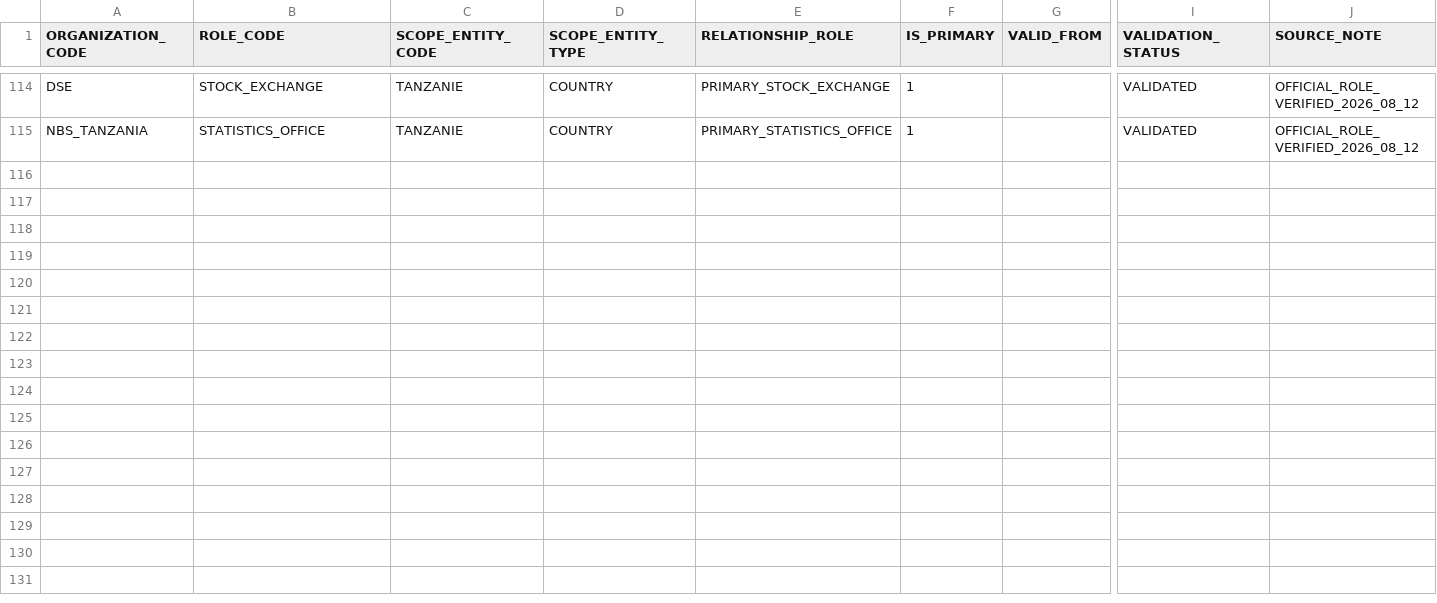
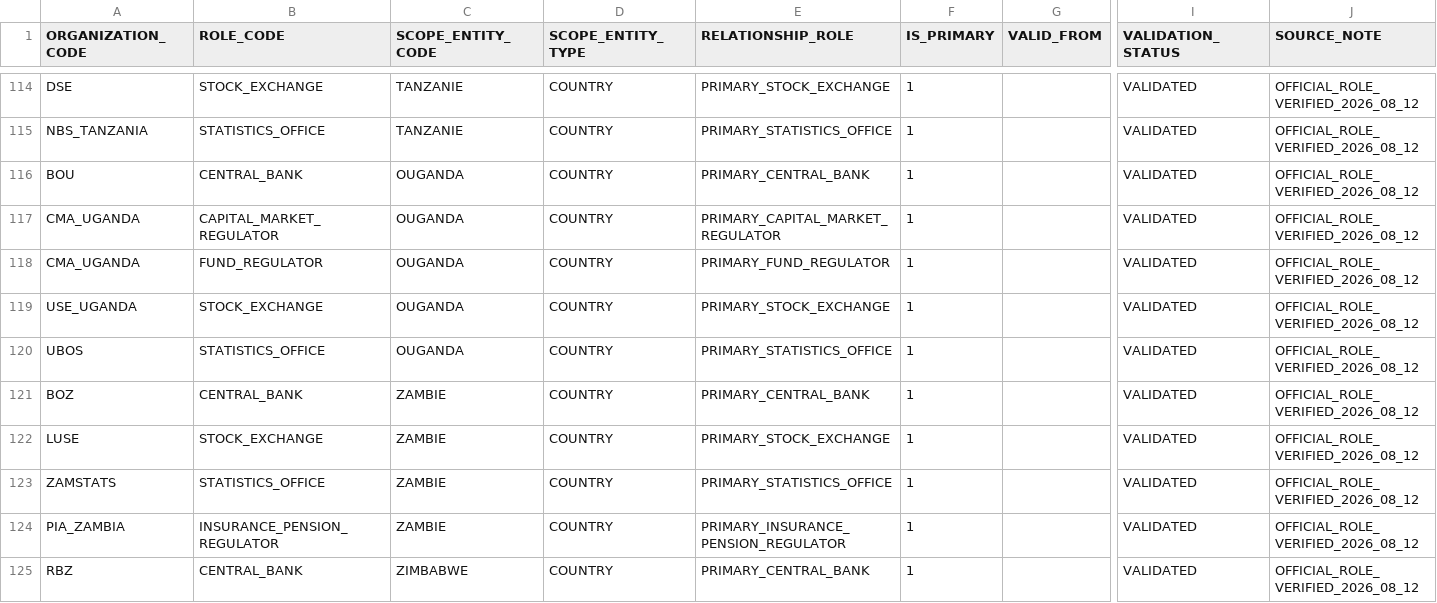
Before and after one commit to chainsolutions-wealthtech/Openfunds, a CSV file: data/reference/ORGANIZATION_SCOPE_ROLES.csv, drawn as a sheet; only a part is shown, gaps mark what is left out; rows hold the shown columns only; the diff covers the shown part only; the diff names each change by its address in the sheet, - before the commit and + after, or states it on an @@ line.

Commit message:
data(source): add verified wave 03 institutional roles

```diff
--- a/data/reference/ORGANIZATION_SCOPE_ROLES.csv
+++ b/data/reference/ORGANIZATION_SCOPE_ROLES.csv
+row 116: BOU | CENTRAL_BANK | OUGANDA | COUNTRY | PRIMARY_CENTRAL_BANK | 1 |  | VALIDATED | OFFICIAL_ROLE_VERIFIED_2026_08_12
+row 117: CMA_UGANDA | CAPITAL_MARKET_REGULATOR | OUGANDA | COUNTRY | PRIMARY_CAPITAL_MARKET_REGULATOR | 1 |  | VALIDATED | OFFICIAL_ROLE_VERIFIED_2026_08_12
+row 118: CMA_UGANDA | FUND_REGULATOR | OUGANDA | COUNTRY | PRIMARY_FUND_REGULATOR | 1 |  | VALIDATED | OFFICIAL_ROLE_VERIFIED_2026_08_12
+row 119: USE_UGANDA | STOCK_EXCHANGE | OUGANDA | COUNTRY | PRIMARY_STOCK_EXCHANGE | 1 |  | VALIDATED | OFFICIAL_ROLE_VERIFIED_2026_08_12
+row 120: UBOS | STATISTICS_OFFICE | OUGANDA | COUNTRY | PRIMARY_STATISTICS_OFFICE | 1 |  | VALIDATED | OFFICIAL_ROLE_VERIFIED_2026_08_12
+row 121: BOZ | CENTRAL_BANK | ZAMBIE | COUNTRY | PRIMARY_CENTRAL_BANK | 1 |  | VALIDATED | OFFICIAL_ROLE_VERIFIED_2026_08_12
+row 122: LUSE | STOCK_EXCHANGE | ZAMBIE | COUNTRY | PRIMARY_STOCK_EXCHANGE | 1 |  | VALIDATED | OFFICIAL_ROLE_VERIFIED_2026_08_12
+row 123: ZAMSTATS | STATISTICS_OFFICE | ZAMBIE | COUNTRY | PRIMARY_STATISTICS_OFFICE | 1 |  | VALIDATED | OFFICIAL_ROLE_VERIFIED_2026_08_12
+row 124: PIA_ZAMBIA | INSURANCE_PENSION_REGULATOR | ZAMBIE | COUNTRY | PRIMARY_INSURANCE_PENSION_REGULATOR | 1 |  | VALIDATED | OFFICIAL_ROLE_VERIFIED_2026_08_12
+row 125: RBZ | CENTRAL_BANK | ZIMBABWE | COUNTRY | PRIMARY_CENTRAL_BANK | 1 |  | VALIDATED | OFFICIAL_ROLE_VERIFIED_2026_08_12
```
Also changed, not shown: 10 added rows elsewhere in this file.
